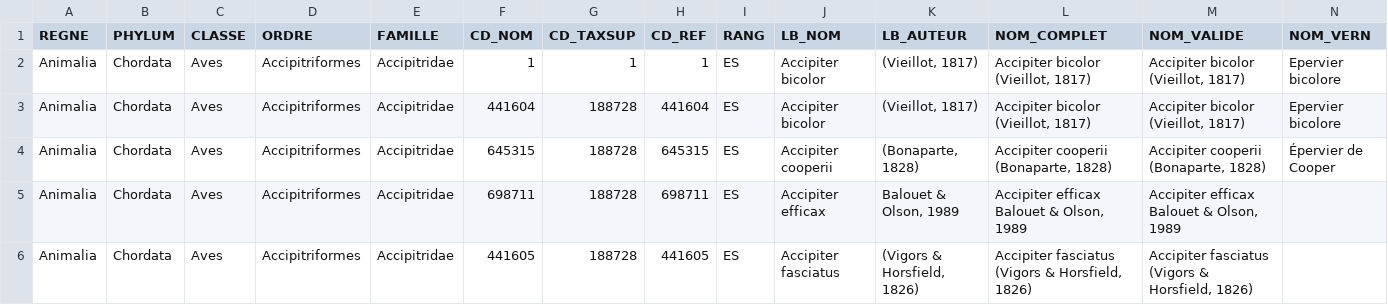
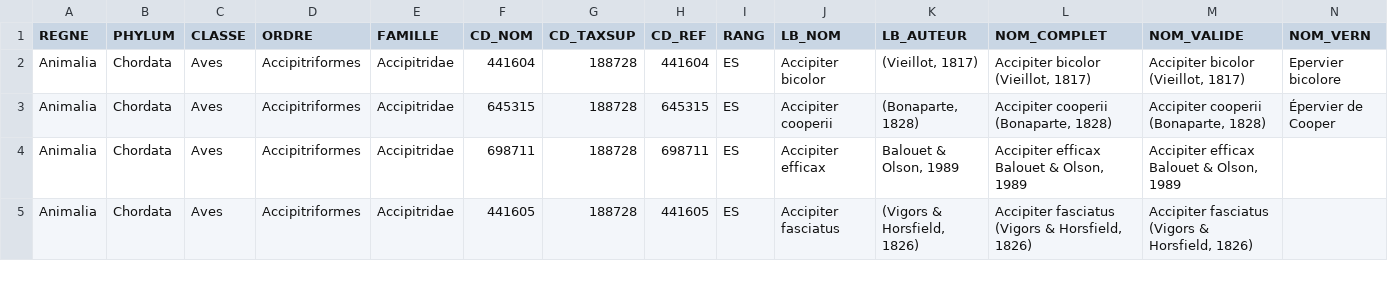
Before and after one commit to DesignedOC/NAO, a CSV file: public/uploads/taxref/TAXREF.csv, drawn as a sheet; only a part is shown; rows hold the shown columns only; the diff names each change by its address in the sheet, - before the commit and + after, or states it on an @@ line.

Commit message:
fixtures user, observations and taxref bdd work

```diff
--- a/public/uploads/taxref/TAXREF.csv
+++ b/public/uploads/taxref/TAXREF.csv
-row 2: Animalia | Chordata | Aves | Accipitriformes | Accipitridae | 1 | 1 | 1 | ES | Accipiter bicolor | (Vieillot, 1817) | Accipiter bicolor (Vieillot, 1817) | Accipiter bicolor (Vieillot, 1817) | Epervier bicolore
```
Also changed, not shown: 5 other files.
